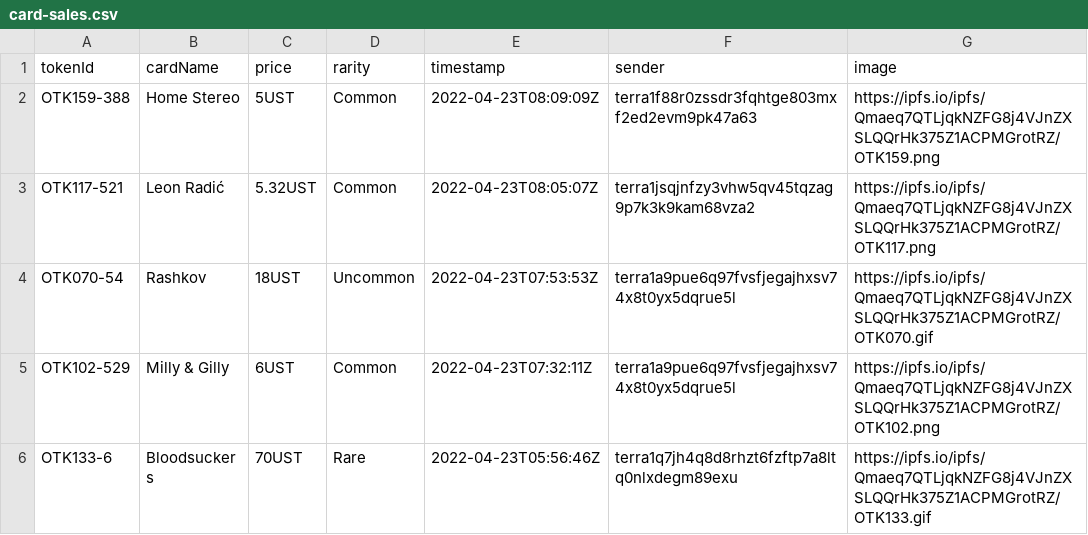
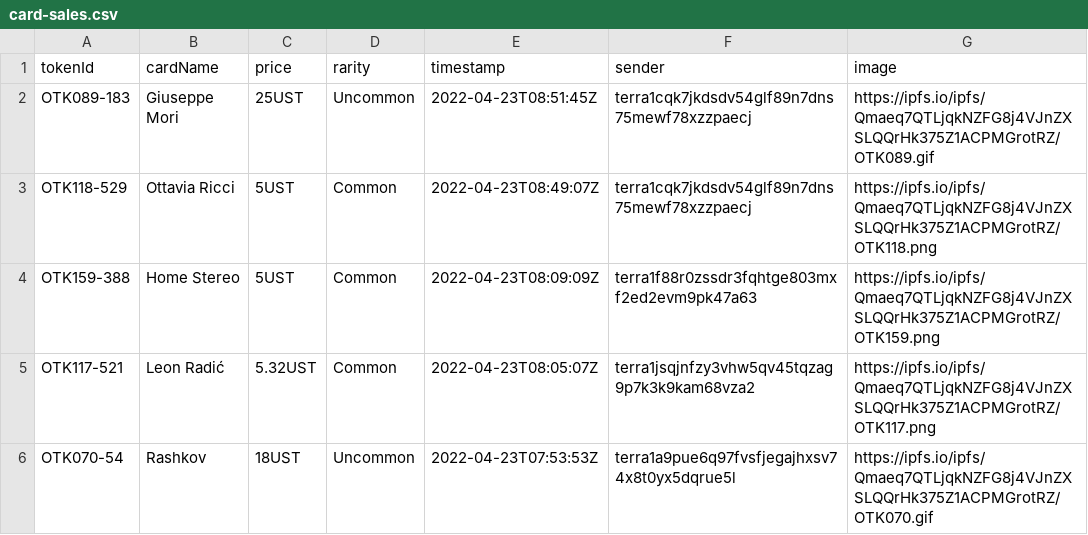
Before and after one commit to cryptoYJ/deviant-things, a CSV file: card-sales.csv, drawn as a sheet; only a part is shown; the shorter side is filled out with more unchanged rows; the diff names each change by its address in the sheet, - before the commit and + after, or states it on an @@ line.

Commit message:
update data

```diff
--- a/card-sales.csv
+++ b/card-sales.csv
+row 2: OTK089-183 | Giuseppe Mori | 25UST | Uncommon | 2022-04-23T08:51:45Z | terra1cqk7jkdsdv54glf89n7dns75mewf78xzzpaecj | https://ipfs.io/ipfs/Qmaeq7QTLjqkNZFG8j4VJnZXSLQQrHk375Z1ACPMGrotRZ/OTK089.gif
+row 3: OTK118-529 | Ottavia Ricci | 5UST | Common | 2022-04-23T08:49:07Z | terra1cqk7jkdsdv54glf89n7dns75mewf78xzzpaecj | https://ipfs.io/ipfs/Qmaeq7QTLjqkNZFG8j4VJnZXSLQQrHk375Z1ACPMGrotRZ/OTK118.png
```
Also changed, not shown: 1 other file.
